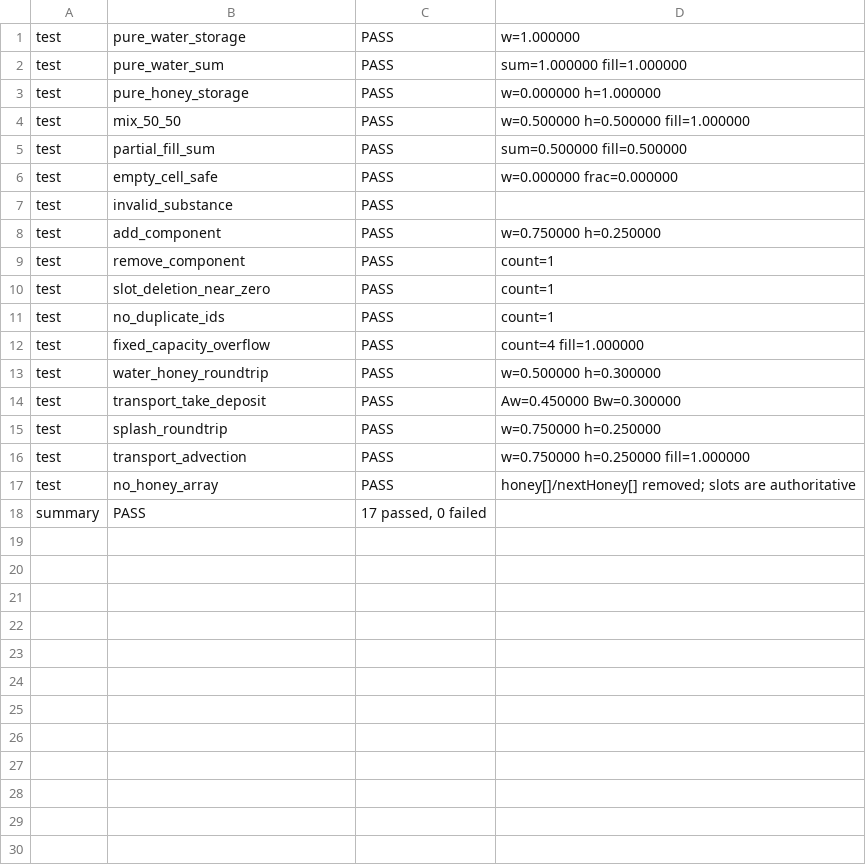
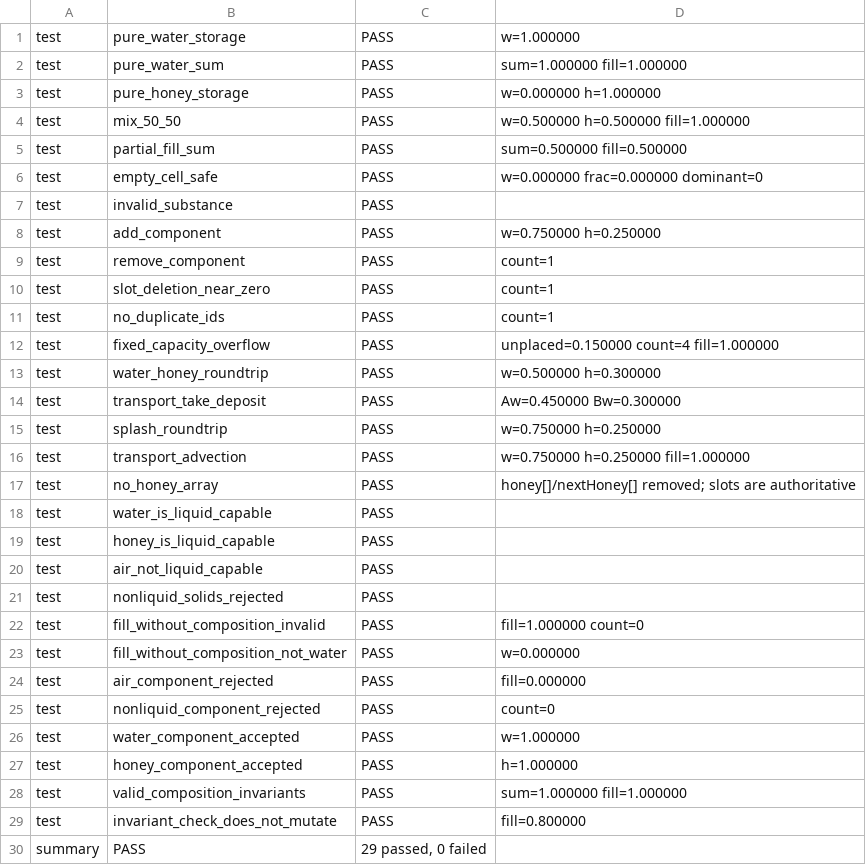
Before and after one commit to Ulrich-AM/pipace, a TSV file: misc/liquid_composition_diag.tsv, drawn as a sheet.

```diff
--- a/misc/liquid_composition_diag.tsv
+++ b/misc/liquid_composition_diag.tsv
@@ -5,3 +5,3 @@ test	mix_50_50	PASS	w=0.500000 h=0.500000 fill=1.000000
 test	partial_fill_sum	PASS	sum=0.500000 fill=0.500000
-test	empty_cell_safe	PASS	w=0.000000 frac=0.000000
+test	empty_cell_safe	PASS	w=0.000000 frac=0.000000 dominant=0
 test	invalid_substance	PASS	
@@ -11,3 +11,3 @@ test	slot_deletion_near_zero	PASS	count=1
 test	no_duplicate_ids	PASS	count=1
-test	fixed_capacity_overflow	PASS	count=4 fill=1.000000
+test	fixed_capacity_overflow	PASS	unplaced=0.150000 count=4 fill=1.000000
 test	water_honey_roundtrip	PASS	w=0.500000 h=0.300000
@@ -17,2 +17,14 @@ test	transport_advection	PASS	w=0.750000 h=0.250000 fill=1.000000
 test	no_honey_array	PASS	honey[]/nextHoney[] removed; slots are authoritative
-summary	PASS	17 passed, 0 failed
+test	water_is_liquid_capable	PASS	
+test	honey_is_liquid_capable	PASS	
+test	air_not_liquid_capable	PASS	
+test	nonliquid_solids_rejected	PASS	
+test	fill_without_composition_invalid	PASS	fill=1.000000 count=0
+test	fill_without_composition_not_water	PASS	w=0.000000
+test	air_component_rejected	PASS	fill=0.000000
+test	nonliquid_component_rejected	PASS	count=0
+test	water_component_accepted	PASS	w=1.000000
+test	honey_component_accepted	PASS	h=1.000000
+test	valid_composition_invariants	PASS	sum=1.000000 fill=1.000000
+test	invariant_check_does_not_mutate	PASS	fill=0.800000
+summary	PASS	29 passed, 0 failed
```
Also changed, not shown: misc/liquid_bug_diag.tsv, misc/water_phase_validation.tsv, 12 other files.
